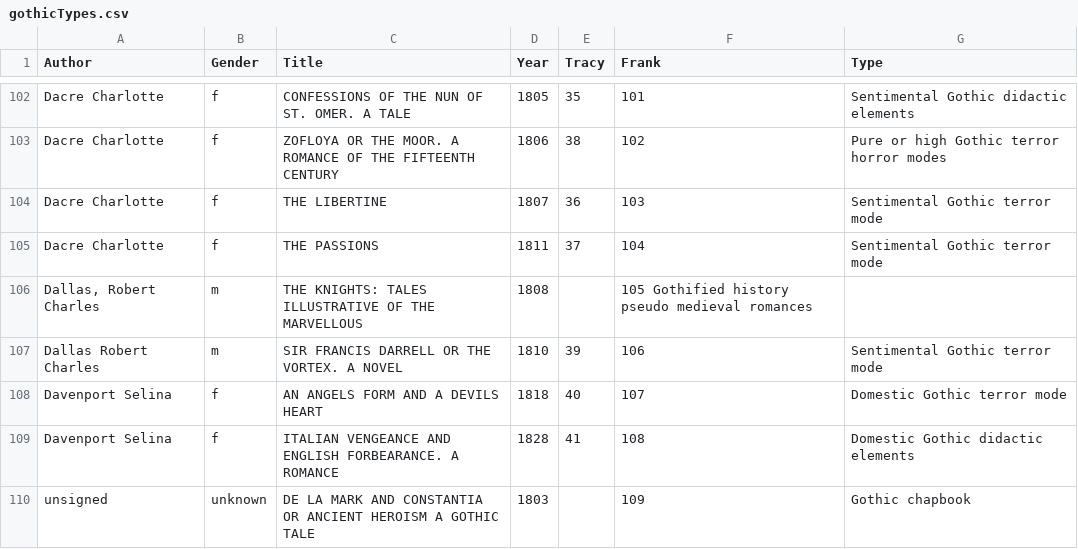
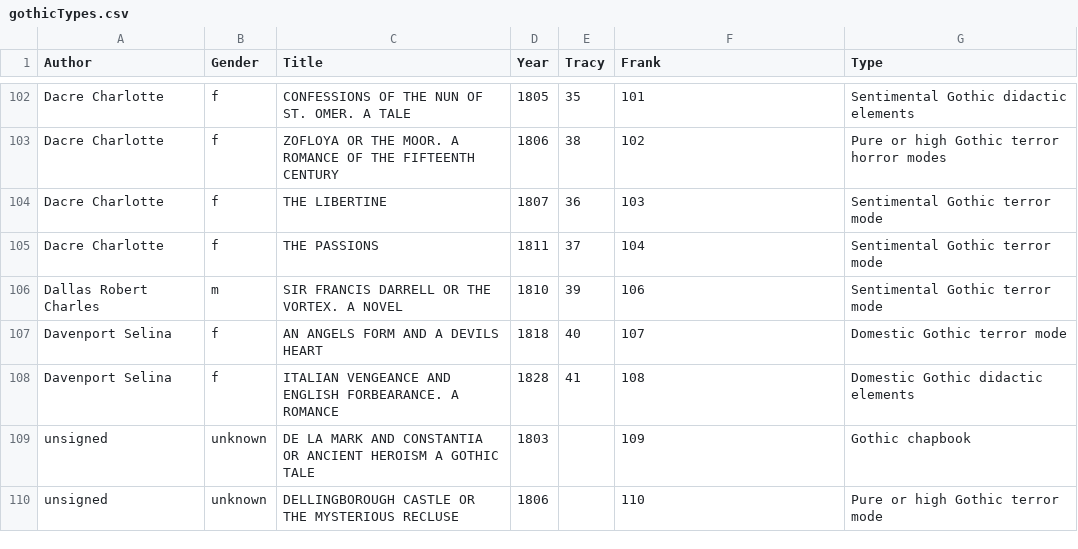
Before and after one commit to lawrenceevalyn/MASTERS-ESSAY, a CSV file: SPREADSHEETS/gothicTypes.csv, drawn as a sheet; only a part is shown, gaps mark what is left out; the shorter side is filled out with more unchanged rows; the diff names each change by its address in the sheet, - before the commit and + after, or states it on an @@ line.

Commit message:
trying to fix typesToTags.py; added comments

```diff
--- a/SPREADSHEETS/gothicTypes.csv
+++ b/SPREADSHEETS/gothicTypes.csv
-row 106: Dallas, Robert Charles | m | THE KNIGHTS: TALES ILLUSTRATIVE OF THE MARVELLOUS | 1808 |  | 105 Gothified history pseudo medieval romances
```
Also changed, not shown: 27 other files.
